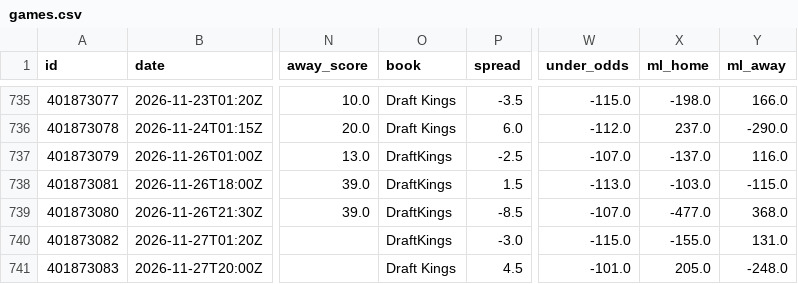
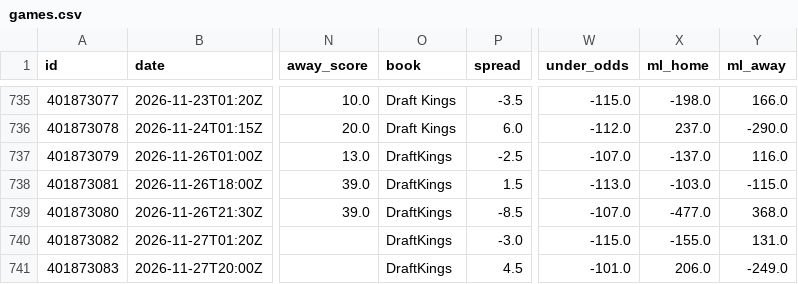
Before and after one commit to bradyaubuchon/cbb-model, a CSV file: data/nfl/games.csv, drawn as a sheet; only a part is shown, gaps mark what is left out; the diff names each change by its address in the sheet, - before the commit and + after, or states it on an @@ line.

```diff
--- a/data/nfl/games.csv
+++ b/data/nfl/games.csv
-O741 (book): Draft Kings
+O741 (book): DraftKings
-X741 (ml_home): 205.0
+X741 (ml_home): 206.0
-Y741 (ml_away): -248.0
+Y741 (ml_away): -249.0
```
Also changed, not shown: data/nba/games.csv, 10 other files.
